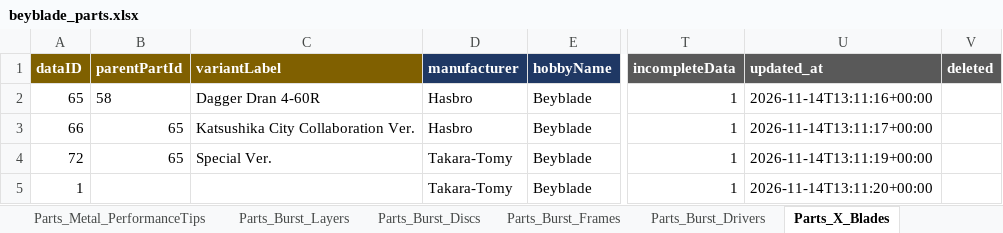
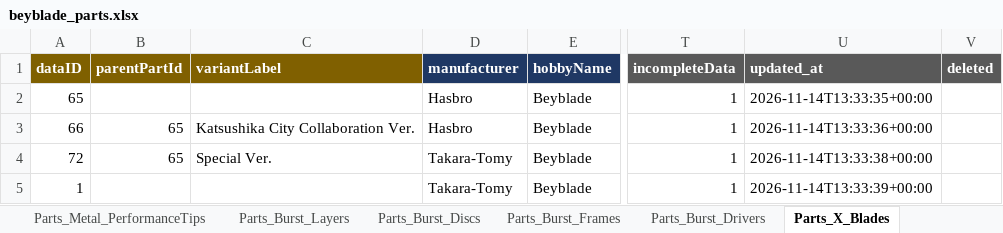
Before and after one commit to discoballonmyhead/clasher_st_beyblade_assets, an Excel workbook: samples/beyblade_parts.xlsx, sheet Parts_X_Blades, drawn as a sheet; only a part is shown, gaps mark what is left out; values as stored, in another font and other column widths than the file's, no borders; charts and pictures not drawn; the diff names each change by its address in the sheet, - before the commit and + after, or states it on an @@ line.

```diff
--- a/samples/beyblade_parts.xlsx (sheet Parts_X_Blades)
+++ b/samples/beyblade_parts.xlsx (sheet Parts_X_Blades)
-B2 (parentPartId): 58
+B2 (parentPartId): (empty)
-C2 (variantLabel): Dagger Dran 4-60R
+C2 (variantLabel): (empty)
-U2 (updated_at): 2026-11-14T13:11:16+00:00
+U2 (updated_at): 2026-11-14T13:33:35+00:00
-U3 (updated_at): 2026-11-14T13:11:17+00:00
+U3 (updated_at): 2026-11-14T13:33:36+00:00
-U4 (updated_at): 2026-11-14T13:11:19+00:00
+U4 (updated_at): 2026-11-14T13:33:38+00:00
-U5 (updated_at): 2026-11-14T13:11:20+00:00
+U5 (updated_at): 2026-11-14T13:33:39+00:00
```
Also changed, not shown: sheet Parts_X_Ratchets, sheet Parts_X_Bits, sheet Bladers, sheet Parts_X_LockChips, sheet Parts_X_MainBlades, sheet Parts_X_AssistBlades, 2 more sheets, samples/beyblade_products.xlsx, samples/beyblade_tcg.xlsx, 19 other files.
